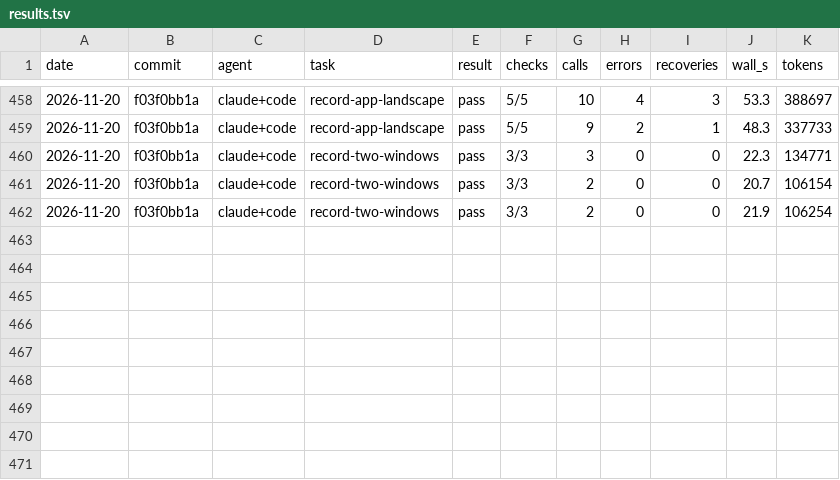
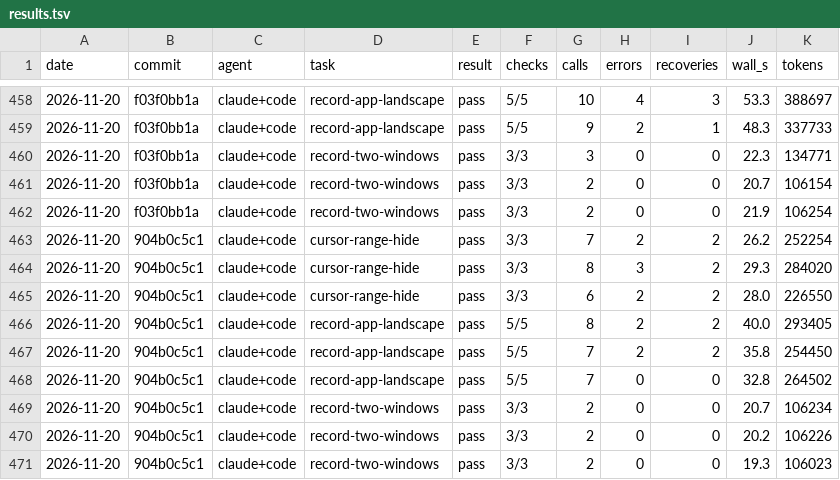
Before and after one commit to olegpustovit/splice, a TSV file: evals/results.tsv, drawn as a sheet; only a part is shown, gaps mark what is left out; the diff names each change by its address in the sheet, - before the commit and + after, or states it on an @@ line.

Commit message:
Eval results: code-mode reruns

```diff
--- a/evals/results.tsv
+++ b/evals/results.tsv
+row 463: 2026-11-20 | 904b0c5c1 | claude+code | cursor-range-hide | pass | 3/3 | 7 | 2 | 2 | 26.2 | 252254
+row 464: 2026-11-20 | 904b0c5c1 | claude+code | cursor-range-hide | pass | 3/3 | 8 | 3 | 2 | 29.3 | 284020
+row 465: 2026-11-20 | 904b0c5c1 | claude+code | cursor-range-hide | pass | 3/3 | 6 | 2 | 2 | 28.0 | 226550
+row 466: 2026-11-20 | 904b0c5c1 | claude+code | record-app-landscape | pass | 5/5 | 8 | 2 | 2 | 40.0 | 293405
+row 467: 2026-11-20 | 904b0c5c1 | claude+code | record-app-landscape | pass | 5/5 | 7 | 2 | 2 | 35.8 | 254450
+row 468: 2026-11-20 | 904b0c5c1 | claude+code | record-app-landscape | pass | 5/5 | 7 | 0 | 0 | 32.8 | 264502
+row 469: 2026-11-20 | 904b0c5c1 | claude+code | record-two-windows | pass | 3/3 | 2 | 0 | 0 | 20.7 | 106234
+row 470: 2026-11-20 | 904b0c5c1 | claude+code | record-two-windows | pass | 3/3 | 2 | 0 | 0 | 20.2 | 106226
+row 471: 2026-11-20 | 904b0c5c1 | claude+code | record-two-windows | pass | 3/3 | 2 | 0 | 0 | 19.3 | 106023
```
